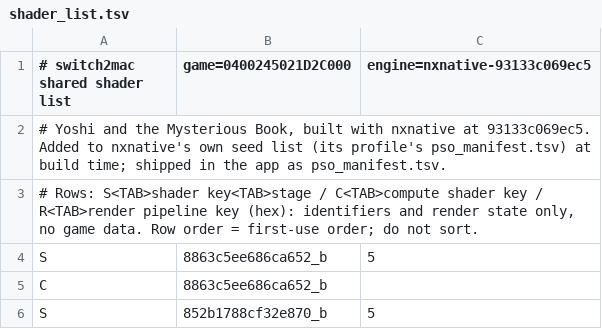
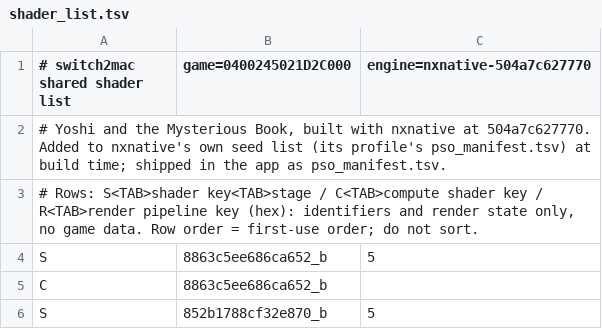
Before and after one commit to IT-Kwj/hermit, a TSV file: games/yoshi-and-the-mysterious-book/shader_list.tsv, drawn as a sheet; only a part is shown.

```diff
--- a/games/yoshi-and-the-mysterious-book/shader_list.tsv
+++ b/games/yoshi-and-the-mysterious-book/shader_list.tsv
@@ -1,3 +1,3 @@
-# switch2mac shared shader list	game=0400245021D2C000	engine=nxnative-93133c069ec5
-# Yoshi and the Mysterious Book, built with nxnative at 93133c069ec5. Added to nxnative's own seed list (its profile's pso_manifest.tsv) at build time; shipped in the app as pso_manifest.tsv.
+# switch2mac shared shader list	game=0400245021D2C000	engine=nxnative-504a7c627770
+# Yoshi and the Mysterious Book, built with nxnative at 504a7c627770. Added to nxnative's own seed list (its profile's pso_manifest.tsv) at build time; shipped in the app as pso_manifest.tsv.
 # Rows: S<TAB>shader key<TAB>stage / C<TAB>compute shader key / R<TAB>render pipeline key (hex): identifiers and render state only, no game data. Row order = first-use order; do not sort.
```
Also changed, not shown: 2 other files.
